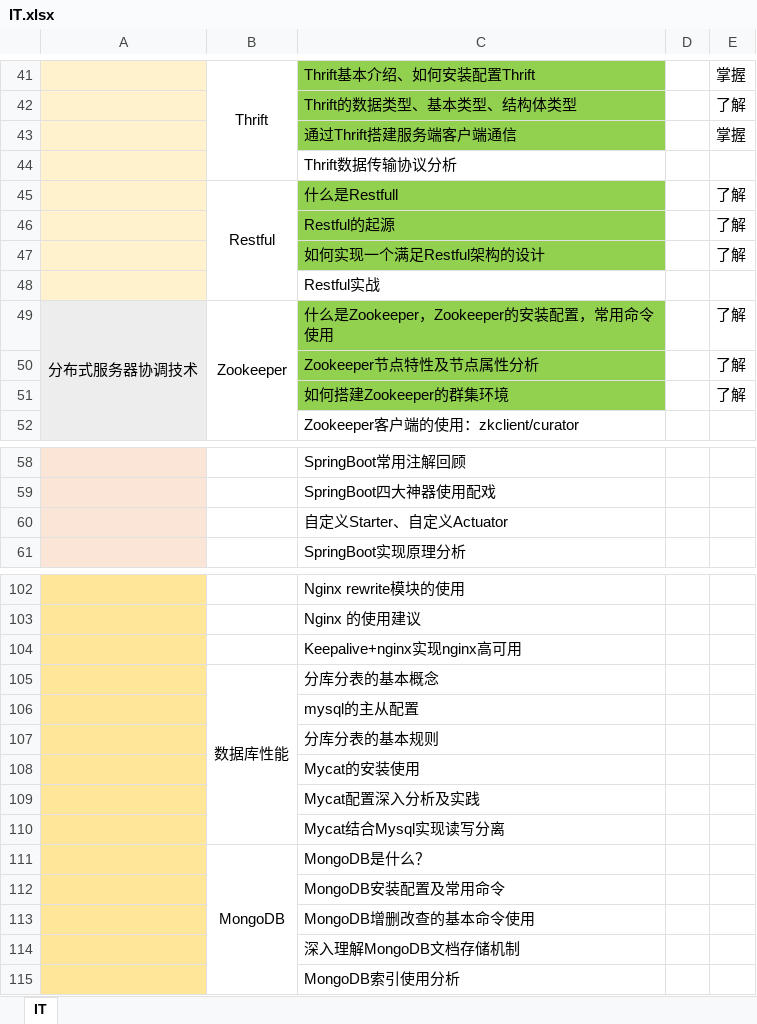
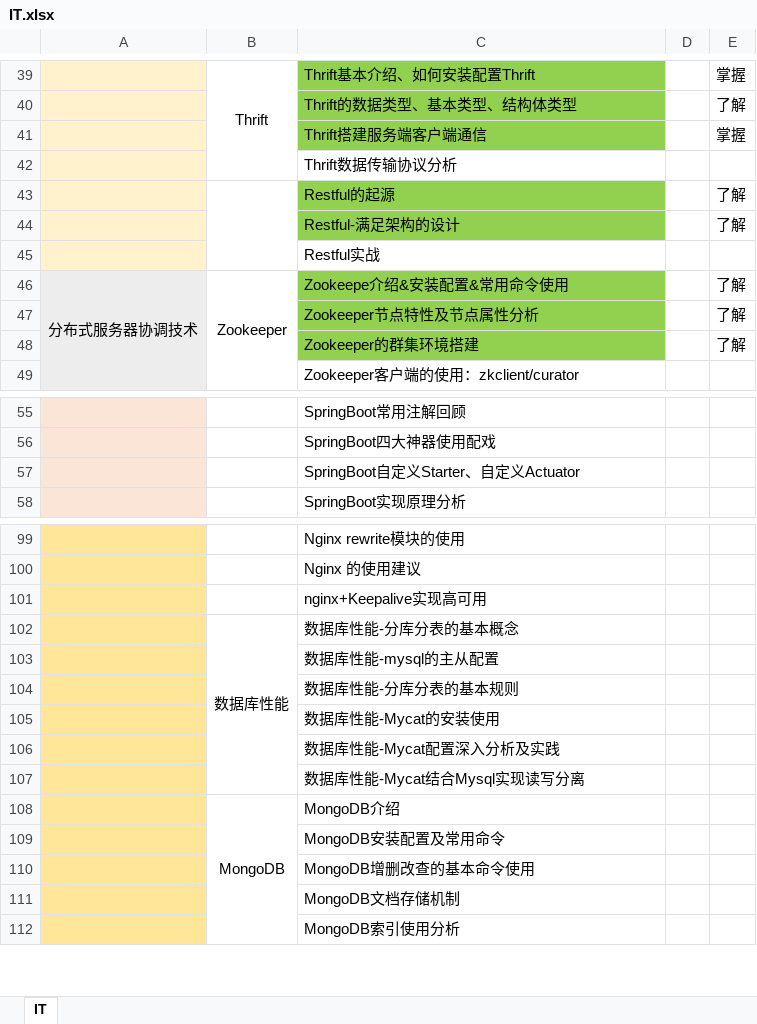
Before and after one commit to sangbiaoli/IT, an Excel workbook: IT.xlsx, sheet IT, drawn as a sheet; only a part is shown, gaps mark what is left out; values as stored, in another font and other column widths than the file's, no borders; charts and pictures not drawn; removed rows and columns are numbered as before the commit, all else as after; the diff covers the shown part only; the diff names each change by its address in the sheet, - before the commit and + after, or states it on an @@ line.

```diff
--- a/IT.xlsx (sheet IT)
+++ b/IT.xlsx (sheet IT)
-C41: 通过Thrift搭建服务端客户端通信
+C41: Thrift搭建服务端客户端通信
-row 45:  | Restful | 什么是Restfull |  | 了解
+B43:B45 merged
-C44: 如何实现一个满足Restful架构的设计
+C44: Restful-满足架构的设计
-C46: 什么是Zookeeper，Zookeeper的安装配置，常用命令使用
+C46: Zookeepe介绍&安装配置&常用命令使用
-C48: 如何搭建Zookeeper的群集环境
+C48: Zookeeper的群集环境搭建
-C57: 自定义Starter、自定义Actuator
+C57: SpringBoot自定义Starter、自定义Actuator
-C101: Keepalive+nginx实现nginx高可用
+C101: nginx+Keepalive实现高可用
-C102: 分库分表的基本概念
+C102: 数据库性能-分库分表的基本概念
-C103: mysql的主从配置
+C103: 数据库性能-mysql的主从配置
-C104: 分库分表的基本规则
+C104: 数据库性能-分库分表的基本规则
-C105: Mycat的安装使用
+C105: 数据库性能-Mycat的安装使用
-C106: Mycat配置深入分析及实践
+C106: 数据库性能-Mycat配置深入分析及实践
-C107: Mycat结合Mysql实现读写分离
+C107: 数据库性能-Mycat结合Mysql实现读写分离
-C108: MongoDB是什么？
+C108: MongoDB介绍
-C111: 深入理解MongoDB文档存储机制
+C111: MongoDB文档存储机制
```
Also changed, not shown: 2 removed rows, 56 edited cells and cell formats elsewhere in this sheet, charts or pictures, 3 other files.
